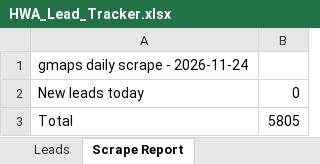
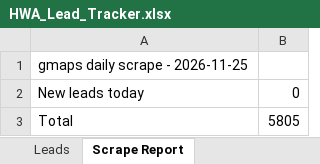
Before and after one commit to hsnwarriorapparel-dot/hsn-business, an Excel workbook: HWA_Lead_Tracker.xlsx, sheet Scrape Report, drawn as a sheet; values as stored, in another font and other column widths than the file's, no borders; the diff names each change by its address in the sheet, - before the commit and + after, or states it on an @@ line.

Commit message:
gmaps 2PM scrape 2026-11-25

```diff
--- a/HWA_Lead_Tracker.xlsx (sheet Scrape Report)
+++ b/HWA_Lead_Tracker.xlsx (sheet Scrape Report)
-A1: gmaps daily scrape - 2026-11-24
+A1: gmaps daily scrape - 2026-11-25
```
Also changed, not shown: sheet Leads, 1 other file.
